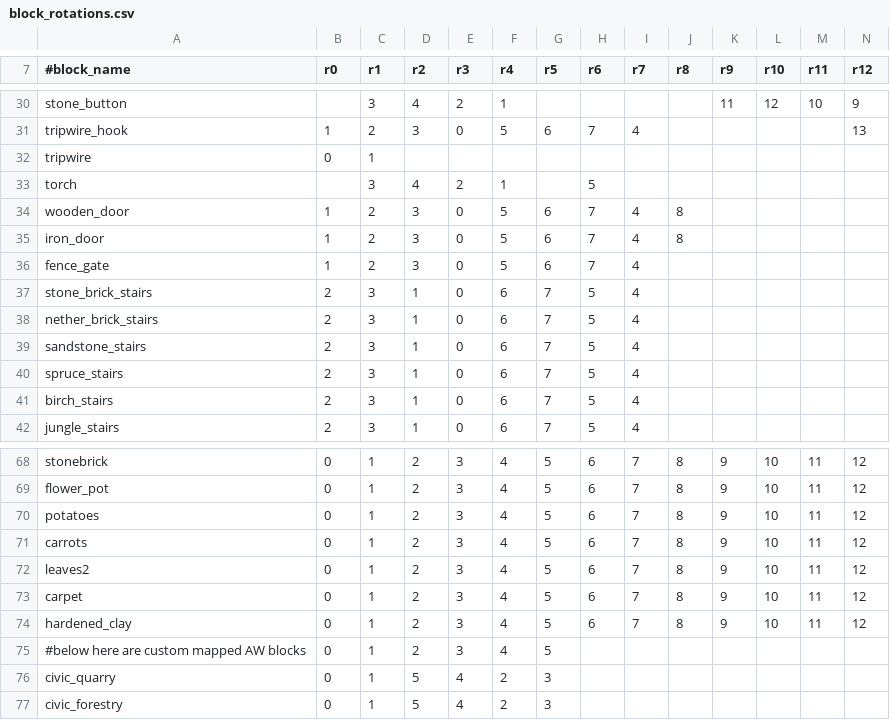
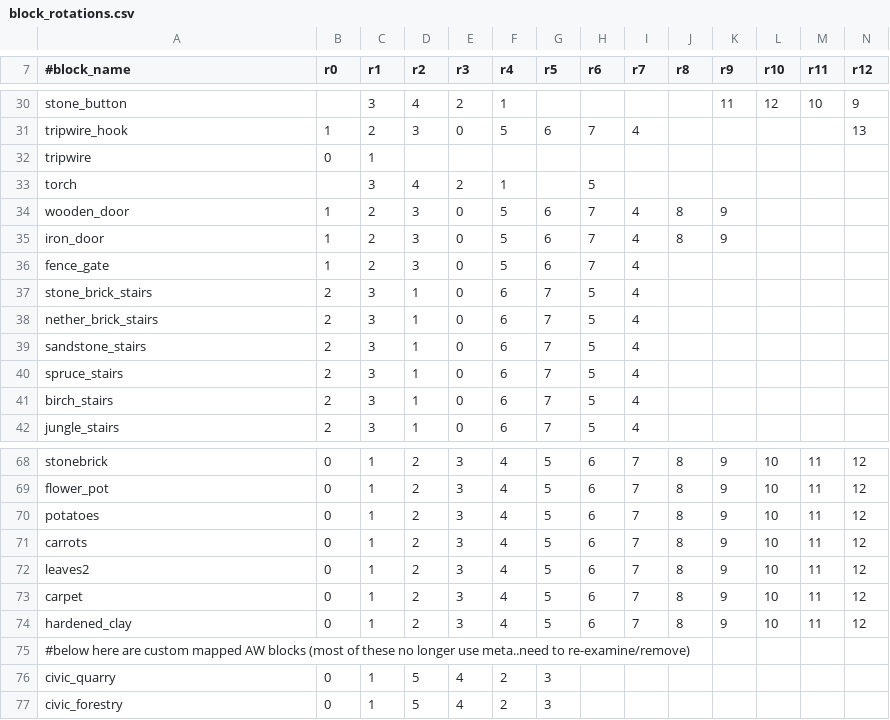
Before and after one commit to P3pp3rF1y/AncientWarfare2, a CSV file: src/main/resources/assets/ancientwarfare/resources/block_rotations.csv, drawn as a sheet; only a part is shown, gaps mark what is left out; removed rows and columns are numbered as before the commit, all else as after; rows hold the shown columns only; the diff names each change by its address in the sheet, - before the commit and + after, or states it on an @@ line.

Commit message:
fix up handling of double doors in templates (will need rescan for any that had double doors).  would also fix any occurance of door handle/hingle being on the wrong side.  Updates #138

```diff
--- a/src/main/resources/assets/ancientwarfare/resources/block_rotations.csv
+++ b/src/main/resources/assets/ancientwarfare/resources/block_rotations.csv
-K34:K35 (r9): (empty)
+K34:K35 (r9): 9
-row 75: #below here are custom mapped AW blocks | 0 | 1 | 2 | 3 | 4 | 5
+row 75: #below here are custom mapped AW blocks (most of these no longer use meta..need to re-examine/remove)
```
Also changed, not shown: 1 other file.
